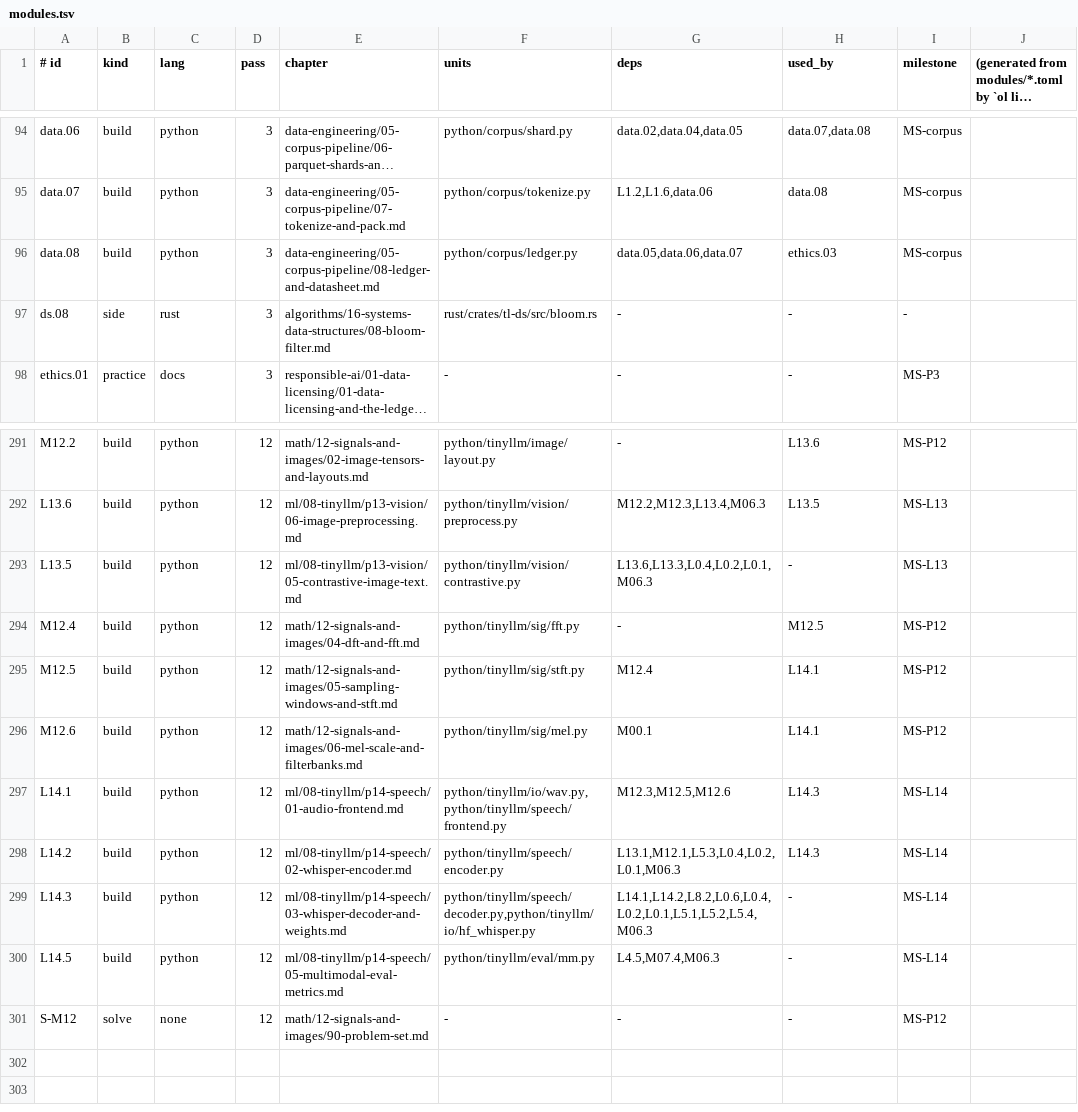
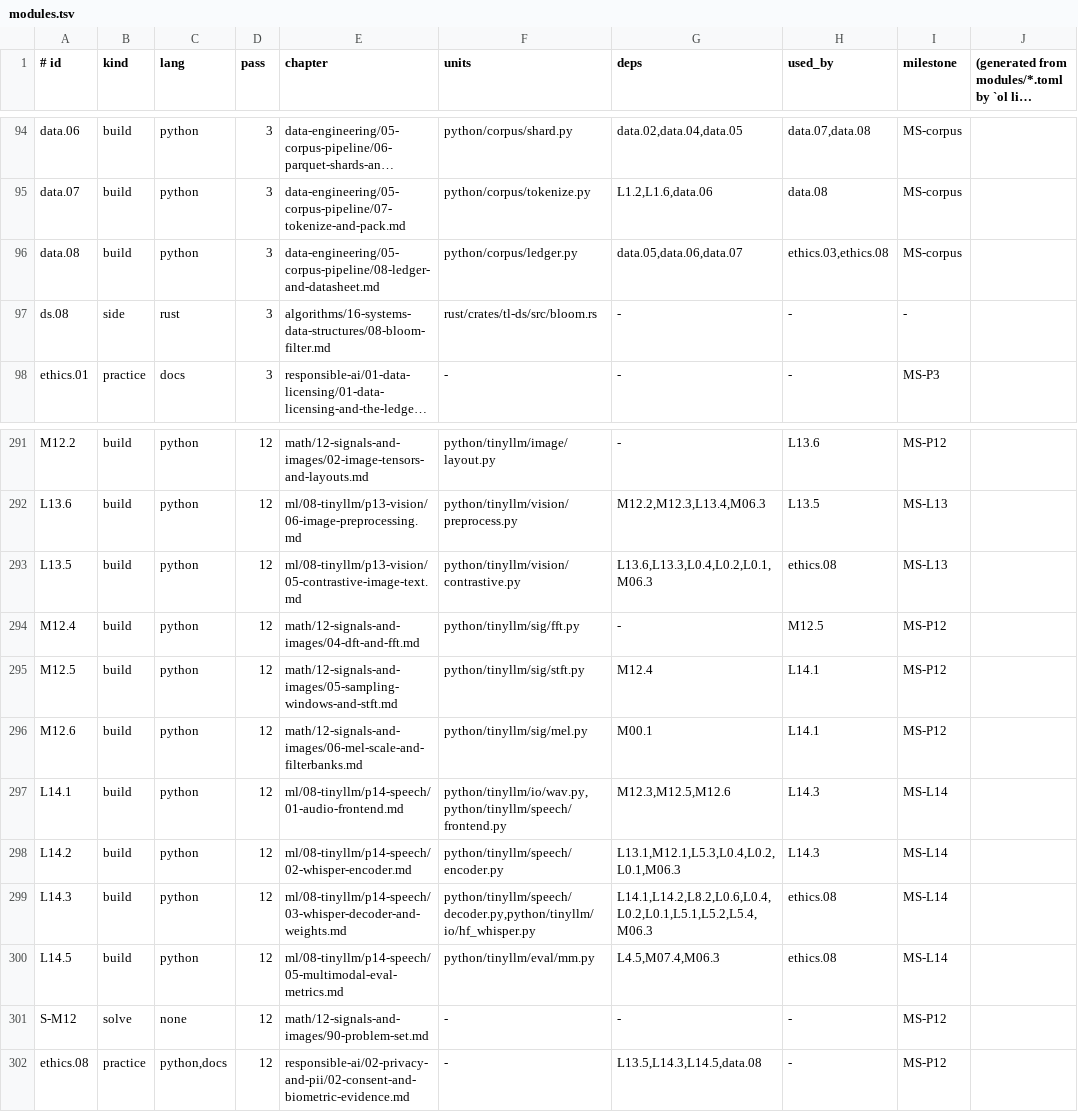
Before and after one commit to urmzd/openlearn, a TSV file: course/modules.tsv, drawn as a sheet; only a part is shown, gaps mark what is left out; long unchanged cells end in …; the diff names each change by its address in the sheet, - before the commit and + after, or states it on an @@ line.

```diff
--- a/course/modules.tsv
+++ b/course/modules.tsv
-H96 (used_by): ethics.03
+H96 (used_by): ethics.03,ethics.08
-H293 (used_by): -
+H293 (used_by): ethics.08
-H299:H300 (used_by): -
+H299:H300 (used_by): ethics.08
+row 302: ethics.08 | practice | python,docs | 12 | responsible-ai/02-privacy-and-pii/02-consent-and-biometric-evidence.md | - | L13.5,L14.3,L14.5,data.08 | - | MS-P12
```
Also changed, not shown: paths/course-p12-multimodal/path.tsv, 28 other files.
